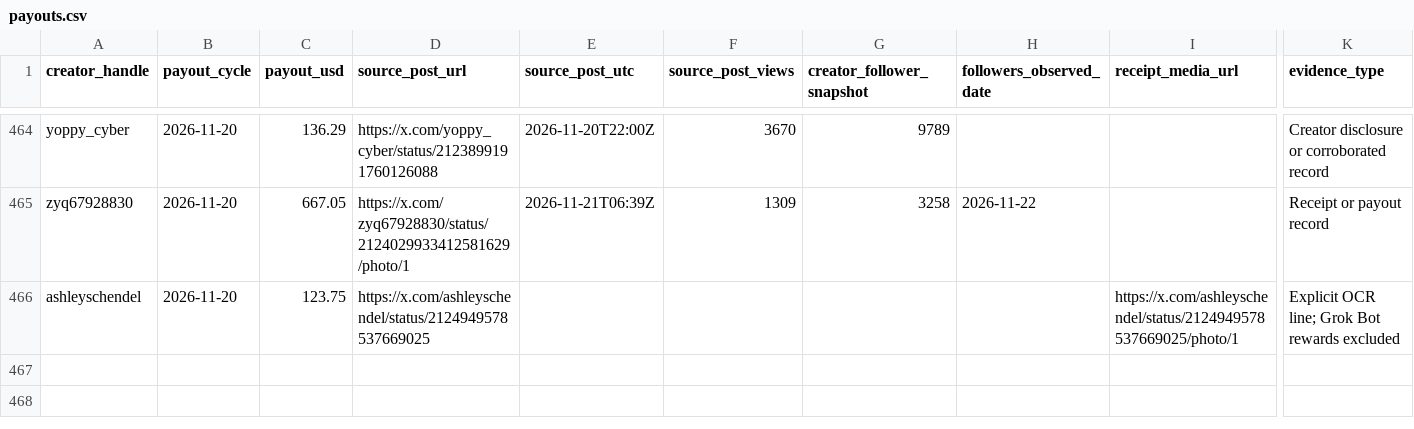
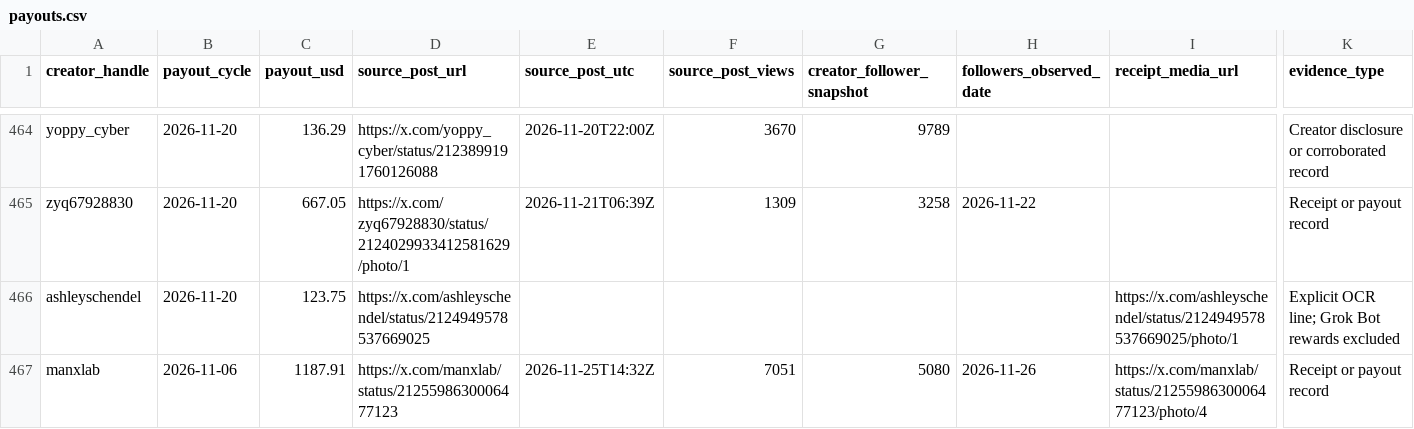
Before and after one commit to jrea/proximalcoast, a CSV file: sideprojects/x-rewards/data/payouts.csv, drawn as a sheet; only a part is shown, gaps mark what is left out; rows hold the shown columns only; the diff names each change by its address in the sheet, - before the commit and + after, or states it on an @@ line.

Commit message:
Add Manxlab November 6 Original Content Rewards receipt

```diff
--- a/sideprojects/x-rewards/data/payouts.csv
+++ b/sideprojects/x-rewards/data/payouts.csv
+row 467: manxlab | 2026-11-06 | 1187.91 | https://x.com/manxlab/status/2125598630006477123 | 2026-11-25T14:32Z | 7051 | 5080 | 2026-11-26 | https://x.com/manxlab/status/2125598630006477123/photo/4 | Receipt or payout record
```
Also changed, not shown: 2 other files.
